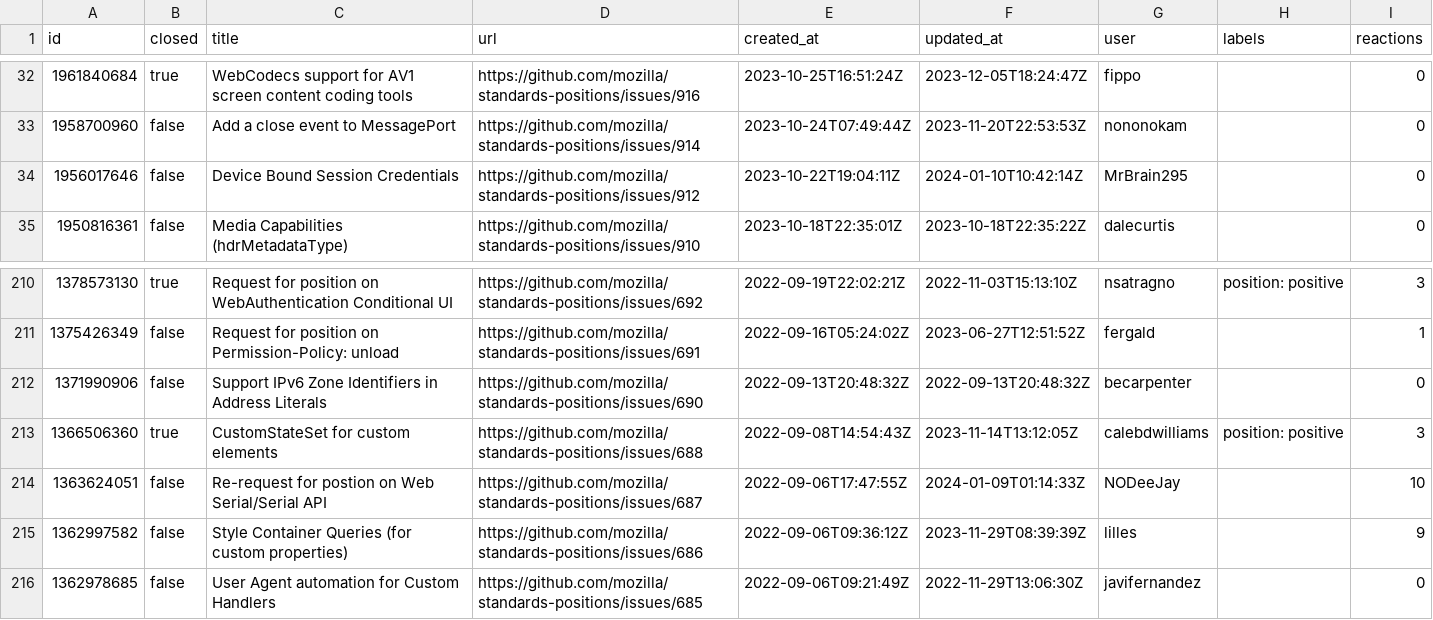
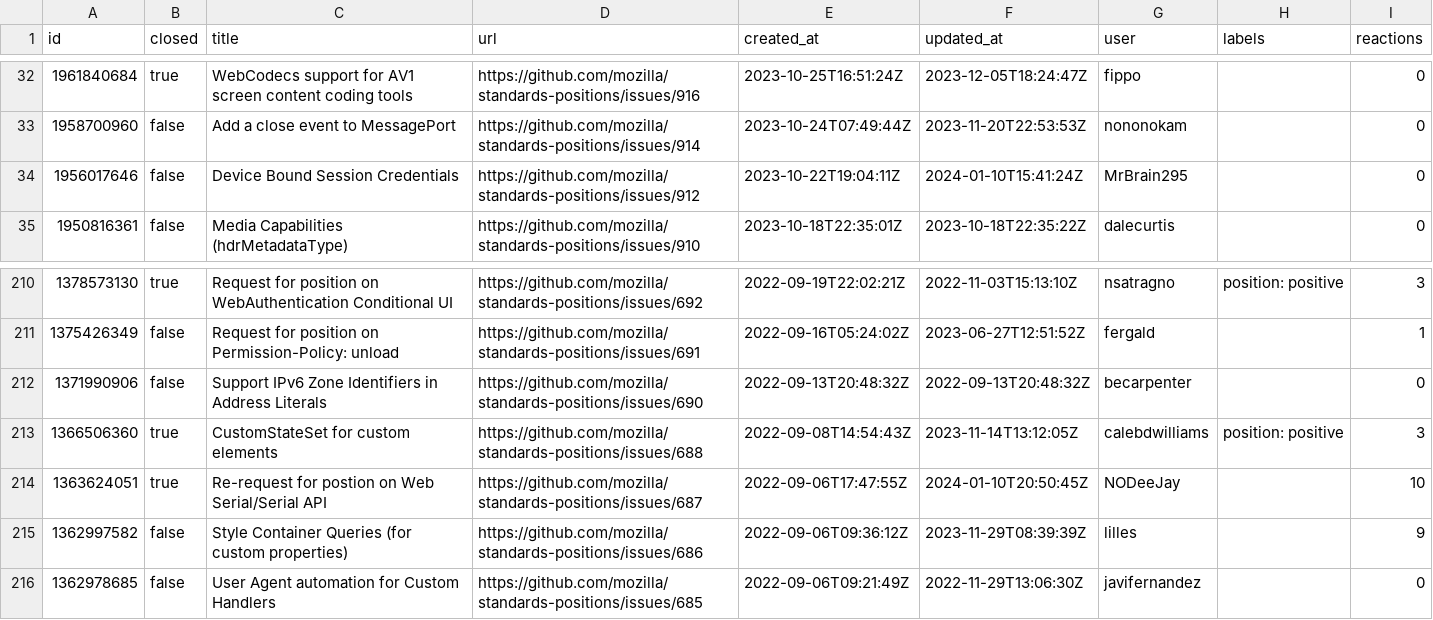
Before and after one commit to bgrins/compat-utils, a CSV file: output/mozilla-standards-positions.csv, drawn as a sheet; only a part is shown, gaps mark what is left out.

```diff
--- a/output/mozilla-standards-positions.csv
+++ b/output/mozilla-standards-positions.csv
@@ -33,3 +33,3 @@ id,closed,title,url,created_at,updated_at,user,labels,reactions
 1958700960,false,Add a close event to MessagePort,https://github.com/mozilla/standards-positions/issues/914,2023-10-24T07:49:44Z,2023-11-20T22:53:53Z,nononokam,,0
-1956017646,false,Device Bound Session Credentials,https://github.com/mozilla/standards-positions/issues/912,2023-10-22T19:04:11Z,2024-01-10T10:42:14Z,MrBrain295,,0
+1956017646,false,Device Bound Session Credentials,https://github.com/mozilla/standards-positions/issues/912,2023-10-22T19:04:11Z,2024-01-10T15:41:24Z,MrBrain295,,0
 1950816361,false,Media Capabilities (hdrMetadataType),https://github.com/mozilla/standards-positions/issues/910,2023-10-18T22:35:01Z,2023-10-18T22:35:22Z,dalecurtis,,0
@@ -213,3 +213,3 @@ id,closed,title,url,created_at,updated_at,user,labels,reactions
 1366506360,true,CustomStateSet for custom elements,https://github.com/mozilla/standards-positions/issues/688,2022-09-08T14:54:43Z,2023-11-14T13:12:05Z,calebdwilliams,position: positive,3
-1363624051,false,Re-request for postion on Web Serial/Serial API,https://github.com/mozilla/standards-positions/issues/687,2022-09-06T17:47:55Z,2024-01-09T01:14:33Z,NODeeJay,,10
+1363624051,true,Re-request for postion on Web Serial/Serial API,https://github.com/mozilla/standards-positions/issues/687,2022-09-06T17:47:55Z,2024-01-10T20:50:45Z,NODeeJay,,10
 1362997582,false,Style Container Queries (for custom properties),https://github.com/mozilla/standards-positions/issues/686,2022-09-06T09:36:12Z,2023-11-29T08:39:39Z,lilles,,9
```
Also changed, not shown: output/WICG-webcomponents.csv, output/mozilla-standards-positions-prs.csv, 4 other files.
